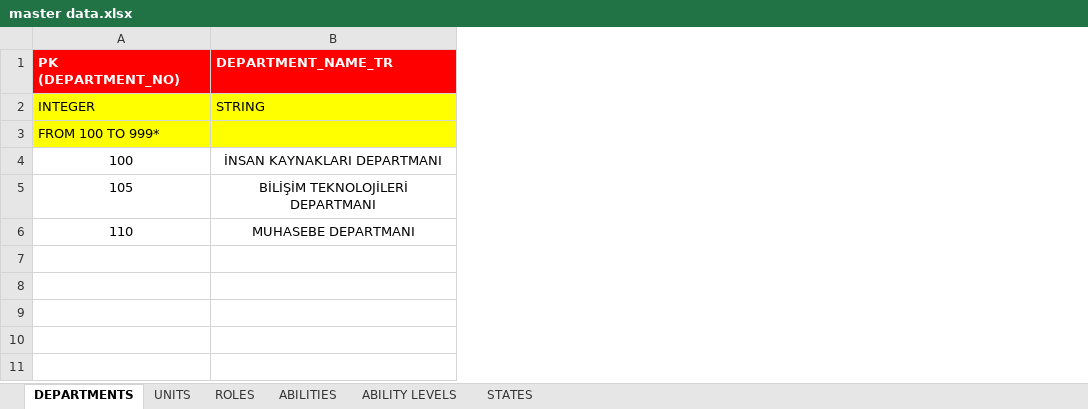
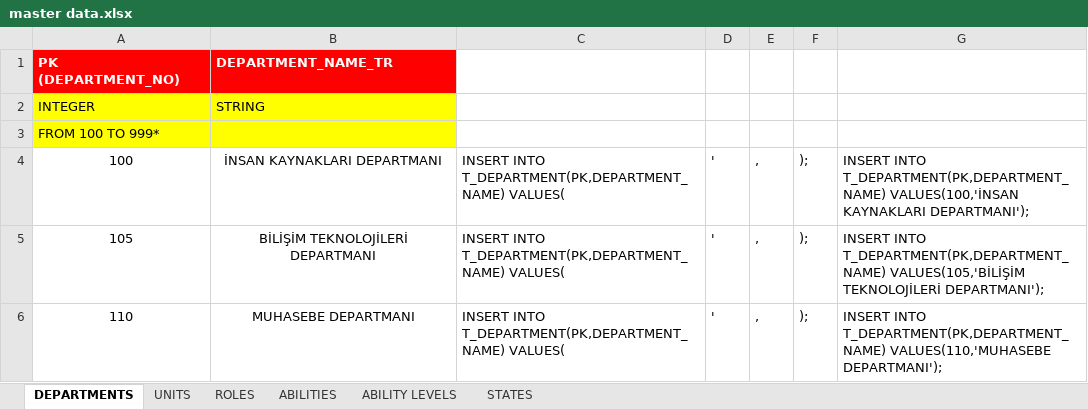
Before and after one commit to OkanUzun/Rol-ve-Yetenek-Uyg., an Excel workbook: Database/master data.xlsx, sheet DEPARTMENTS, drawn as a sheet; values as stored, in another font and other column widths than the file's, no borders; the diff names each change by its address in the sheet, - before the commit and + after, or states it on an @@ line.

```diff
--- a/Database/master data.xlsx (sheet DEPARTMENTS)
+++ b/Database/master data.xlsx (sheet DEPARTMENTS)
+column C, rows 4-6: all INSERT INTO T_DEPARTMENT(PK,DEPARTMENT_NAME) VALUES(
+column D, rows 4-6: all '
+column E, rows 4-6: all ,
+column F, rows 4-6: all );
+column G, rows 4-6: INSERT INTO T_DEPARTMENT(PK,DEPARTMENT_NAME) VALUES(100,'İNSAN KAYNAKLARI DEPARTMANI'); | INSERT INTO T_DEPARTMENT(PK,DEPARTMENT_NAME) VALUES(105,'BİLİŞİM TEKNOLOJİLERİ DEPARTMANI'); | INSERT INTO T_DEPARTMENT(PK,DEPARTMENT_NAME) VALUES(110,'MUHASEBE DEPARTMANI');
```
Also changed, not shown: sheet ROLES, sheet UNITS, sheet ABILITIES, 3 other files.
